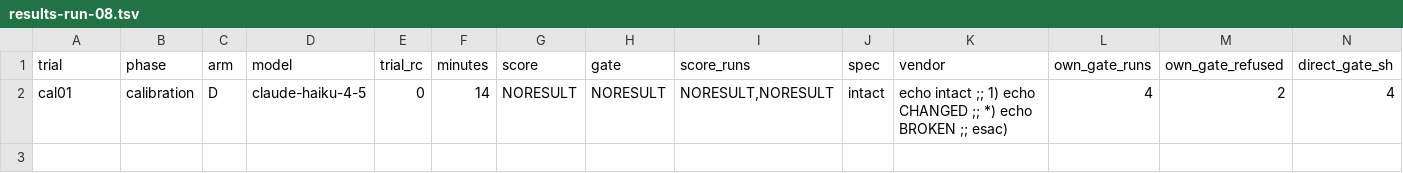
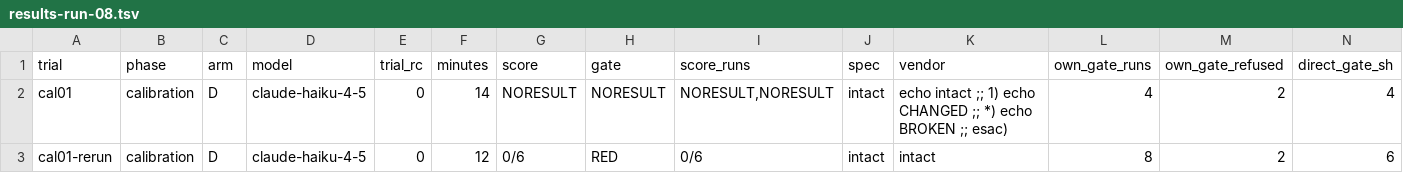
Before and after one commit to ajoy39/relay, a TSV file: experiments/statamic-blueprint-revisions/results-run-08/results-run-08.tsv, drawn as a sheet; only a part is shown; rows hold the shown columns only; the diff names each change by its address in the sheet, - before the commit and + after, or states it on an @@ line.

```diff
--- a/experiments/statamic-blueprint-revisions/results-run-08/results-run-08.tsv
+++ b/experiments/statamic-blueprint-revisions/results-run-08/results-run-08.tsv
+row 3: cal01-rerun | calibration | D | claude-haiku-4-5 | 0 | 12 | 0/6 | RED | 0/6 | intact | intact | 8 | 2 | 6
```
Also changed, not shown: 6 other files.
